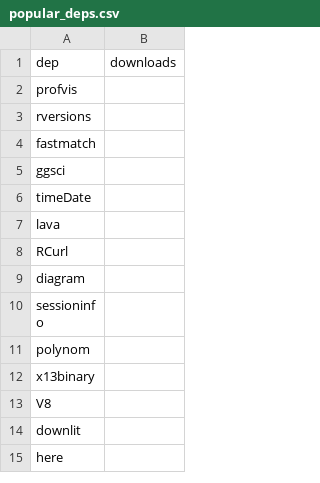
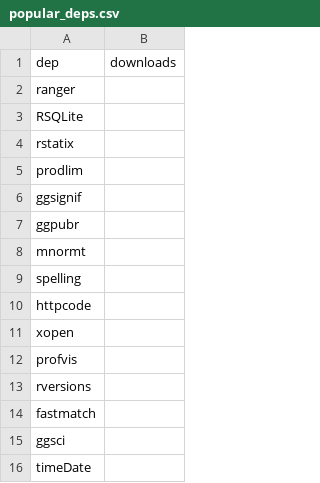
Before and after one commit to tdhock/data.table-revdeps, a CSV file: popular_deps.csv, drawn as a sheet; only a part is shown; the shorter side is filled out with more unchanged rows.

Commit message:
10 more

```diff
--- a/popular_deps.csv
+++ b/popular_deps.csv
@@ -1,2 +1,12 @@
 dep,downloads
+ranger,
+RSQLite,
+rstatix,
+prodlim,
+ggsignif,
+ggpubr,
+mnormt,
+spelling,
+httpcode,
+xopen,
 profvis,
```
